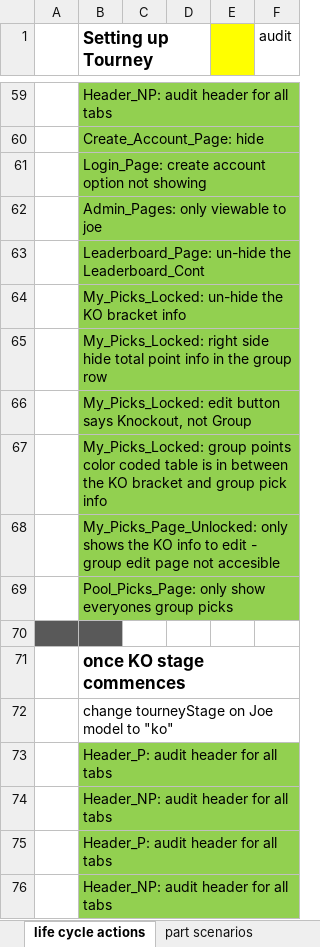
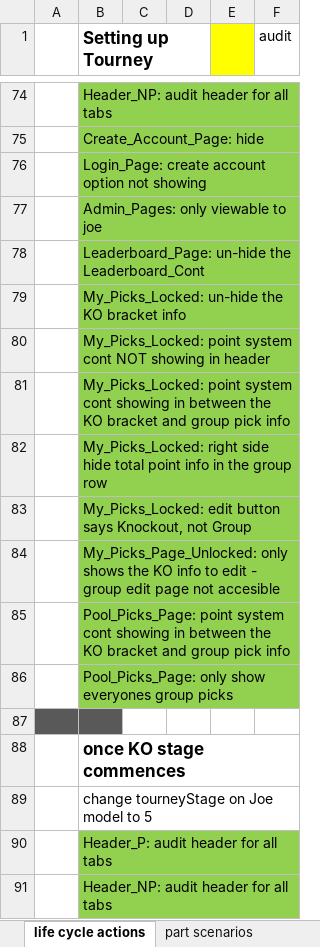
Before and after one commit to jpcollins19/world-cup-heroku, an Excel workbook: excel docs/lifecycle info.xlsx, sheet life cycle actions, drawn as a sheet; only a part is shown, gaps mark what is left out; the shorter side is filled out with more unchanged rows; values as stored, in another font and other column widths than the file's, no borders; removed rows and columns are numbered as before the commit, all else as after; the diff covers the shown part only; the diff names each change by its address in the sheet, - before the commit and + after, or states it on an @@ line.

Commit message:
tourneyStage work complete

```diff
--- a/excel docs/lifecycle info.xlsx (sheet life cycle actions)
+++ b/excel docs/lifecycle info.xlsx (sheet life cycle actions)
+row 80:  | My_Picks_Locked: point system cont NOT showing in header
+row 81:  | My_Picks_Locked: point system cont showing in between the KO bracket and group pick info
-row 67:  | My_Picks_Locked: group points color coded table is in between the KO bracket and group pick info
+row 85:  | Pool_Picks_Page: point system cont showing in between the KO bracket and group pick info
-B89 (Setting up Tourney): change tourneyStage on Joe model to "ko"
+B89 (Setting up Tourney): change tourneyStage on Joe model to 5
```
Also changed, not shown: 16 added rows and 3 edited cells elsewhere in this sheet, 16 other files.
